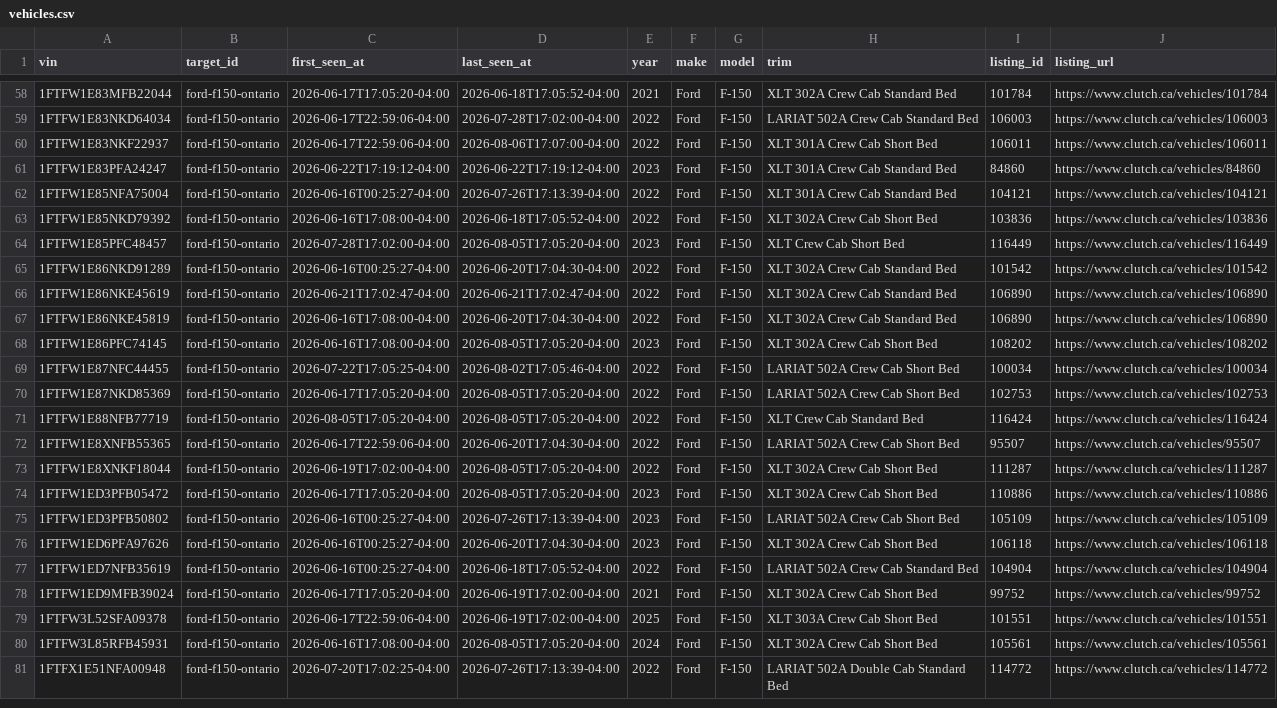
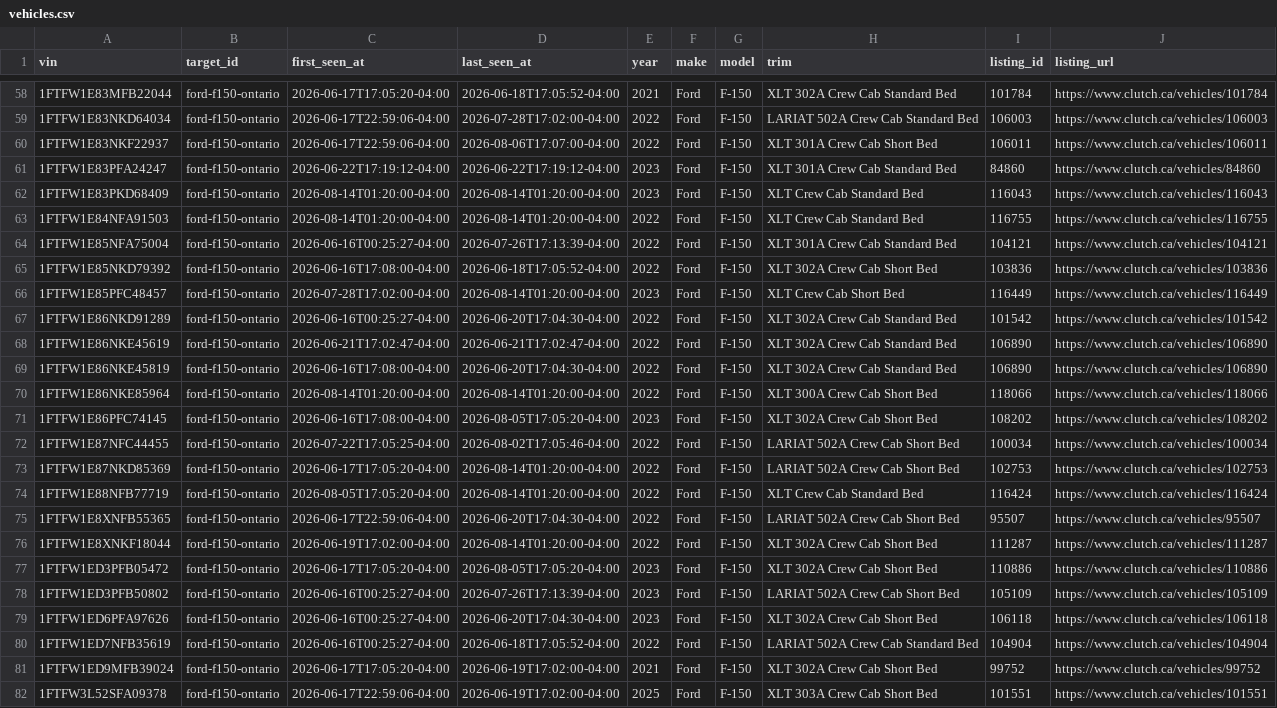
Before and after one commit to MG-Guan/clutch_tracker, a CSV file: data/targets/ford-f150-ontario/vehicles.csv, drawn as a sheet; only a part is shown, gaps mark what is left out; the shorter side is filled out with more unchanged rows; the diff covers the shown part only.

```diff
--- a/data/targets/ford-f150-ontario/vehicles.csv
+++ b/data/targets/ford-f150-ontario/vehicles.csv
@@ -61,5 +61,7 @@ vin,target_id,first_seen_at,last_seen_at,year,make,model,trim,listing_id,listing
 1FTFW1E83PFA24247,ford-f150-ontario,2026-06-22T17:19:12-04:00,2026-06-22T17:19:12-04:00,2023,Ford,F-150,XLT 301A Crew Cab Standard Bed,84860,https://www.clutch.ca/vehicles/84860
+1FTFW1E83PKD68409,ford-f150-ontario,2026-08-14T01:20:00-04:00,2026-08-14T01:20:00-04:00,2023,Ford,F-150,XLT Crew Cab Standard Bed,116043,https://www.clutch.ca/vehicles/116043
+1FTFW1E84NFA91503,ford-f150-ontario,2026-08-14T01:20:00-04:00,2026-08-14T01:20:00-04:00,2022,Ford,F-150,XLT Crew Cab Standard Bed,116755,https://www.clutch.ca/vehicles/116755
 1FTFW1E85NFA75004,ford-f150-ontario,2026-06-16T00:25:27-04:00,2026-07-26T17:13:39-04:00,2022,Ford,F-150,XLT 301A Crew Cab Standard Bed,104121,https://www.clutch.ca/vehicles/104121
 1FTFW1E85NKD79392,ford-f150-ontario,2026-06-16T17:08:00-04:00,2026-06-18T17:05:52-04:00,2022,Ford,F-150,XLT 302A Crew Cab Short Bed,103836,https://www.clutch.ca/vehicles/103836
-1FTFW1E85PFC48457,ford-f150-ontario,2026-07-28T17:02:00-04:00,2026-08-05T17:05:20-04:00,2023,Ford,F-150,XLT Crew Cab Short Bed,116449,https://www.clutch.ca/vehicles/116449
+1FTFW1E85PFC48457,ford-f150-ontario,2026-07-28T17:02:00-04:00,2026-08-14T01:20:00-04:00,2023,Ford,F-150,XLT Crew Cab Short Bed,116449,https://www.clutch.ca/vehicles/116449
 1FTFW1E86NKD91289,ford-f150-ontario,2026-06-16T00:25:27-04:00,2026-06-20T17:04:30-04:00,2022,Ford,F-150,XLT 302A Crew Cab Standard Bed,101542,https://www.clutch.ca/vehicles/101542
@@ -67,8 +69,9 @@ vin,target_id,first_seen_at,last_seen_at,year,make,model,trim,listing_id,listing
 1FTFW1E86NKE45819,ford-f150-ontario,2026-06-16T17:08:00-04:00,2026-06-20T17:04:30-04:00,2022,Ford,F-150,XLT 302A Crew Cab Standard Bed,106890,https://www.clutch.ca/vehicles/106890
+1FTFW1E86NKE85964,ford-f150-ontario,2026-08-14T01:20:00-04:00,2026-08-14T01:20:00-04:00,2022,Ford,F-150,XLT 300A Crew Cab Short Bed,118066,https://www.clutch.ca/vehicles/118066
 1FTFW1E86PFC74145,ford-f150-ontario,2026-06-16T17:08:00-04:00,2026-08-05T17:05:20-04:00,2023,Ford,F-150,XLT 302A Crew Cab Short Bed,108202,https://www.clutch.ca/vehicles/108202
 1FTFW1E87NFC44455,ford-f150-ontario,2026-07-22T17:05:25-04:00,2026-08-02T17:05:46-04:00,2022,Ford,F-150,LARIAT 502A Crew Cab Short Bed,100034,https://www.clutch.ca/vehicles/100034
-1FTFW1E87NKD85369,ford-f150-ontario,2026-06-17T17:05:20-04:00,2026-08-05T17:05:20-04:00,2022,Ford,F-150,LARIAT 502A Crew Cab Short Bed,102753,https://www.clutch.ca/vehicles/102753
-1FTFW1E88NFB77719,ford-f150-ontario,2026-08-05T17:05:20-04:00,2026-08-05T17:05:20-04:00,2022,Ford,F-150,XLT Crew Cab Standard Bed,116424,https://www.clutch.ca/vehicles/116424
+1FTFW1E87NKD85369,ford-f150-ontario,2026-06-17T17:05:20-04:00,2026-08-14T01:20:00-04:00,2022,Ford,F-150,LARIAT 502A Crew Cab Short Bed,102753,https://www.clutch.ca/vehicles/102753
+1FTFW1E88NFB77719,ford-f150-ontario,2026-08-05T17:05:20-04:00,2026-08-14T01:20:00-04:00,2022,Ford,F-150,XLT Crew Cab Standard Bed,116424,https://www.clutch.ca/vehicles/116424
 1FTFW1E8XNFB55365,ford-f150-ontario,2026-06-17T22:59:06-04:00,2026-06-20T17:04:30-04:00,2022,Ford,F-150,LARIAT 502A Crew Cab Short Bed,95507,https://www.clutch.ca/vehicles/95507
-1FTFW1E8XNKF18044,ford-f150-ontario,2026-06-19T17:02:00-04:00,2026-08-05T17:05:20-04:00,2022,Ford,F-150,XLT 302A Crew Cab Short Bed,111287,https://www.clutch.ca/vehicles/111287
+1FTFW1E8XNKF18044,ford-f150-ontario,2026-06-19T17:02:00-04:00,2026-08-14T01:20:00-04:00,2022,Ford,F-150,XLT 302A Crew Cab Short Bed,111287,https://www.clutch.ca/vehicles/111287
 1FTFW1ED3PFB05472,ford-f150-ontario,2026-06-17T17:05:20-04:00,2026-08-05T17:05:20-04:00,2023,Ford,F-150,XLT 302A Crew Cab Short Bed,110886,https://www.clutch.ca/vehicles/110886
```
Also changed, not shown: 24 edited cells elsewhere in this file, 4 other files.
